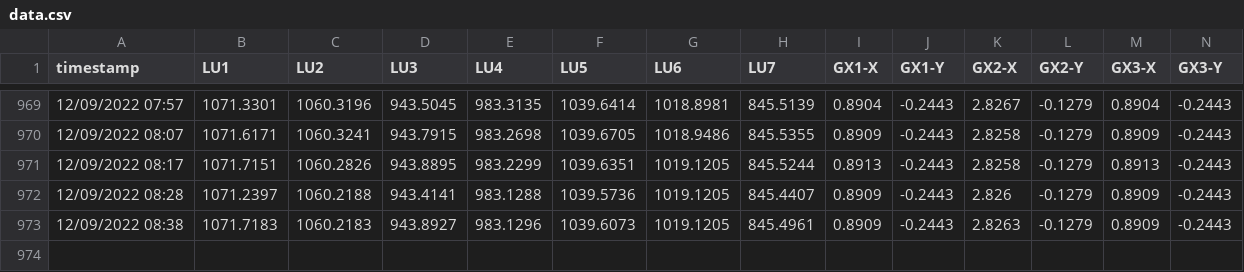
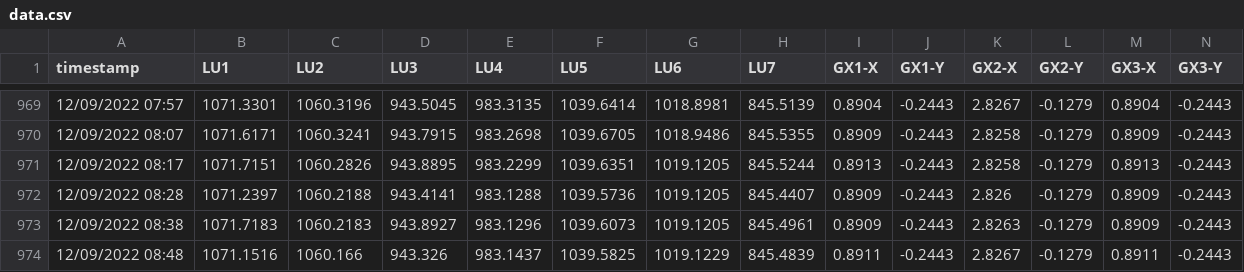
Before and after one commit to nbhung58/IoT-Python-Code, a CSV file: data.csv, drawn as a sheet; only a part is shown, gaps mark what is left out; the diff names each change by its address in the sheet, - before the commit and + after, or states it on an @@ line.

Commit message:
update

```diff
--- a/data.csv
+++ b/data.csv
+row 974: 12/09/2022 08:48 | 1071.1516 | 1060.166 | 943.326 | 983.1437 | 1039.5825 | 1019.1229 | 845.4839 | 0.8911 | -0.2443 | 2.8267 | -0.1279 | 0.8911 | -0.2443
```
